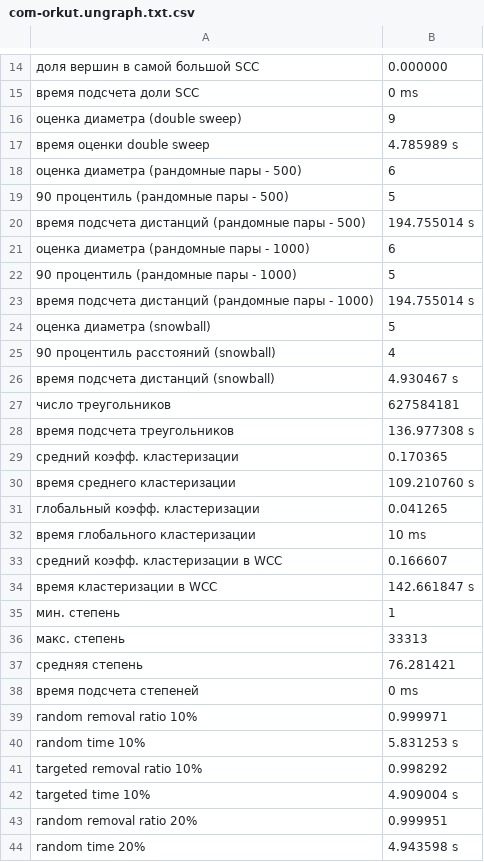
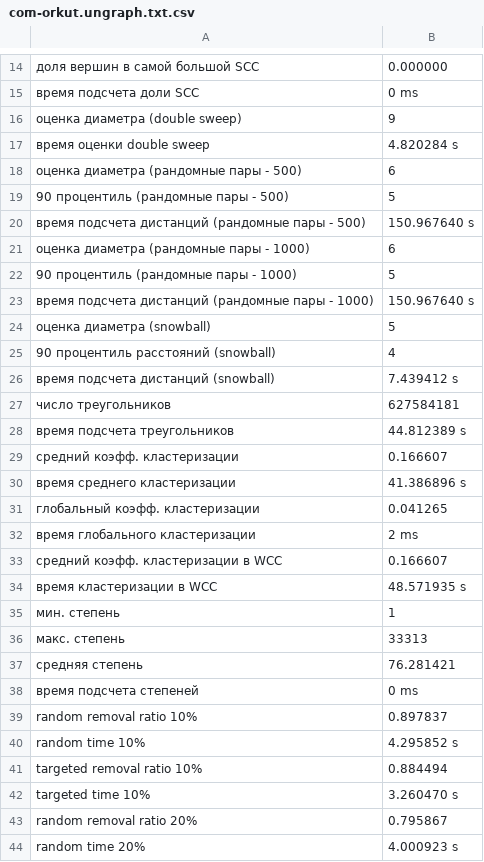
Before and after one commit to answerIII/Graph_Theory_LeetCode25, a CSV file: results/graphs/com-orkut.ungraph.txt.csv, drawn as a sheet; only a part is shown, gaps mark what is left out; the diff covers the shown part only.

```diff
--- a/results/graphs/com-orkut.ungraph.txt.csv
+++ b/results/graphs/com-orkut.ungraph.txt.csv
@@ -16,20 +16,20 @@
 оценка диаметра (double sweep),9
-время оценки double sweep,4.785989 s
+время оценки double sweep,4.820284 s
 оценка диаметра (рандомные пары - 500),6
 90 процентиль (рандомные пары - 500),5
-время подсчета дистанций (рандомные пары - 500),194.755014 s
+время подсчета дистанций (рандомные пары - 500),150.967640 s
 оценка диаметра (рандомные пары - 1000),6
 90 процентиль (рандомные пары - 1000),5
-время подсчета дистанций (рандомные пары - 1000),194.755014 s
+время подсчета дистанций (рандомные пары - 1000),150.967640 s
 оценка диаметра (snowball),5
 90 процентиль расстояний (snowball),4
-время подсчета дистанций (snowball),4.930467 s
+время подсчета дистанций (snowball),7.439412 s
 число треугольников,627584181
-время подсчета треугольников,136.977308 s
-средний коэфф. кластеризации,0.170365
-время среднего кластеризации,109.210760 s
+время подсчета треугольников,44.812389 s
+средний коэфф. кластеризации,0.166607
+время среднего кластеризации,41.386896 s
 глобальный коэфф. кластеризации,0.041265
-время глобального кластеризации,10 ms
+время глобального кластеризации,2 ms
 средний коэфф. кластеризации в WCC,0.166607
-время кластеризации в WCC,142.661847 s
+время кластеризации в WCC,48.571935 s
 мин. степень,1
@@ -38,7 +38,7 @@
 время подсчета степеней,0 ms
-random removal ratio 10%,0.999971
-random time 10%,5.831253 s
-targeted removal ratio 10%,0.998292
-targeted time 10%,4.909004 s
-random removal ratio 20%,0.999951
-random time 20%,4.943598 s
+random removal ratio 10%,0.897837
+random time 10%,4.295852 s
+targeted removal ratio 10%,0.884494
+targeted time 10%,3.260470 s
+random removal ratio 20%,0.795867
+random time 20%,4.000923 s
```
Also changed, not shown: 34 edited cells elsewhere in this file, results/graphs/CA-AstroPh.txt.csv, results/graphs/vk.csv.csv, 19 other files.
